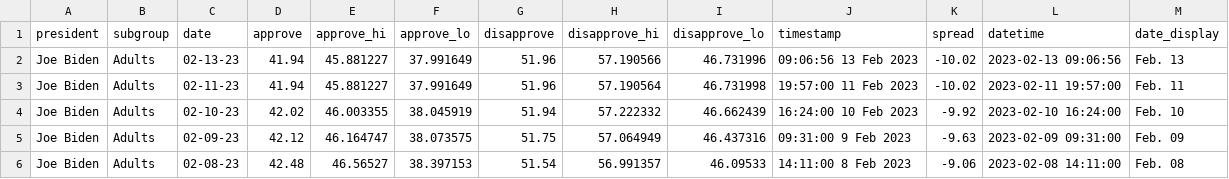
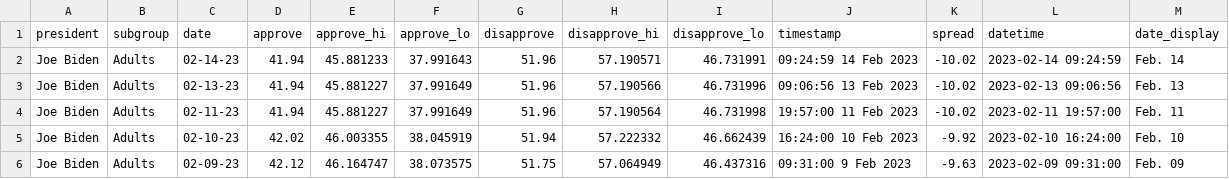
Before and after one commit to gridviz/biden-polls, a CSV file: data/processed/biden_approval_trend_538_adults.csv, drawn as a sheet; only a part is shown; the shorter side is filled out with more unchanged rows; the diff names each change by its address in the sheet, - before the commit and + after, or states it on an @@ line.

```diff
--- a/data/processed/biden_approval_trend_538_adults.csv
+++ b/data/processed/biden_approval_trend_538_adults.csv
+row 2: Joe Biden | Adults | 02-14-23 | 41.94 | 45.881233 | 37.991643 | 51.96 | 57.190571 | 46.731991 | 09:24:59 14 Feb 2023 | -10.02 | 2023-02-14 09:24:59 | Feb. 14
```
Also changed, not shown: data/processed/biden_approval_trend_538_all_polls.csv, data/processed/biden_approval_trend_538_latest_adults.csv, 3 other files.
